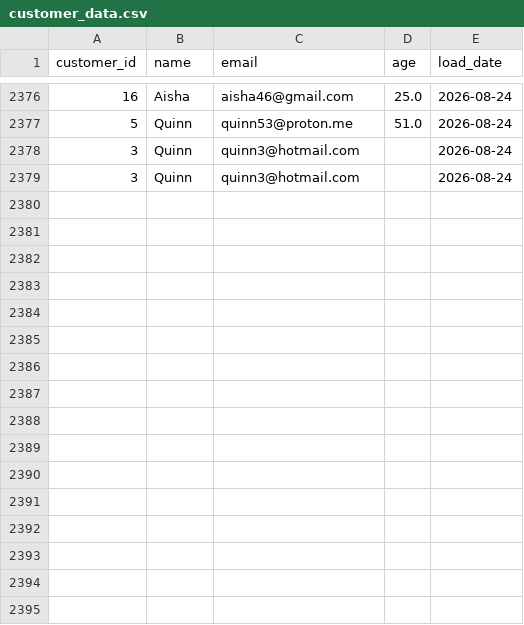
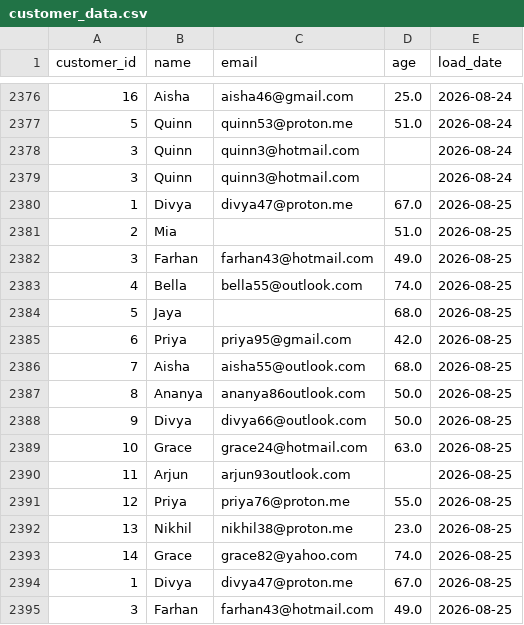
Before and after one commit to lokii2003/Enterprise-Data-Quality-Monitoring-Dashboard, a CSV file: raw_data/customer_data.csv, drawn as a sheet; only a part is shown, gaps mark what is left out; the diff names each change by its address in the sheet, - before the commit and + after, or states it on an @@ line.

```diff
--- a/raw_data/customer_data.csv
+++ b/raw_data/customer_data.csv
+row 2380: 1 | Divya | divya47@proton.me | 67.0 | 2026-08-25
+row 2381: 2 | Mia |  | 51.0 | 2026-08-25
+row 2382: 3 | Farhan | farhan43@hotmail.com | 49.0 | 2026-08-25
+row 2383: 4 | Bella | bella55@outlook.com | 74.0 | 2026-08-25
+row 2384: 5 | Jaya |  | 68.0 | 2026-08-25
+row 2385: 6 | Priya | priya95@gmail.com | 42.0 | 2026-08-25
+row 2386: 7 | Aisha | aisha55@outlook.com | 68.0 | 2026-08-25
+row 2387: 8 | Ananya | ananya86outlook.com | 50.0 | 2026-08-25
+row 2388: 9 | Divya | divya66@outlook.com | 50.0 | 2026-08-25
+row 2389: 10 | Grace | grace24@hotmail.com | 63.0 | 2026-08-25
+row 2390: 11 | Arjun | arjun93outlook.com |  | 2026-08-25
+row 2391: 12 | Priya | priya76@proton.me | 55.0 | 2026-08-25
+row 2392: 13 | Nikhil | nikhil38@proton.me | 23.0 | 2026-08-25
+row 2393: 14 | Grace | grace82@yahoo.com | 74.0 | 2026-08-25
+row 2394: 1 | Divya | divya47@proton.me | 67.0 | 2026-08-25
+row 2395: 3 | Farhan | farhan43@hotmail.com | 49.0 | 2026-08-25
```
Also changed, not shown: 3 other files.
